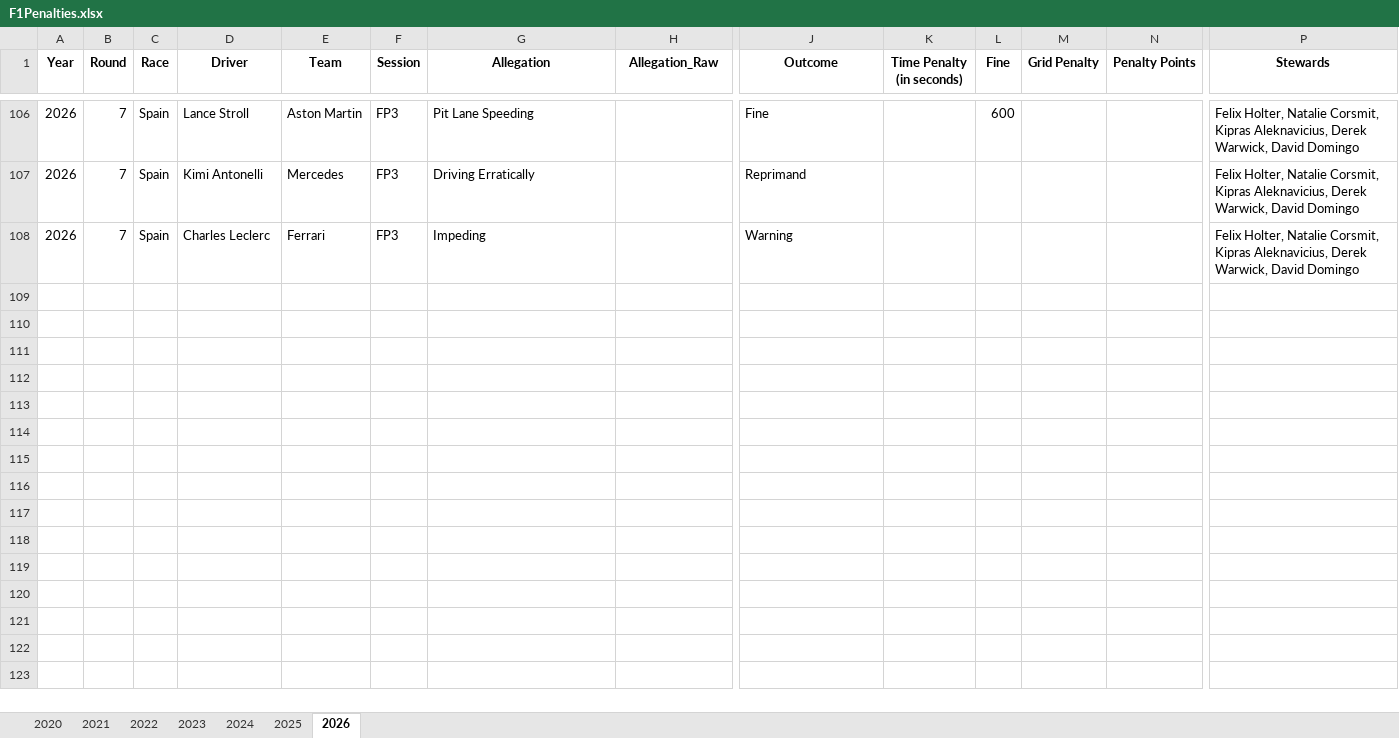
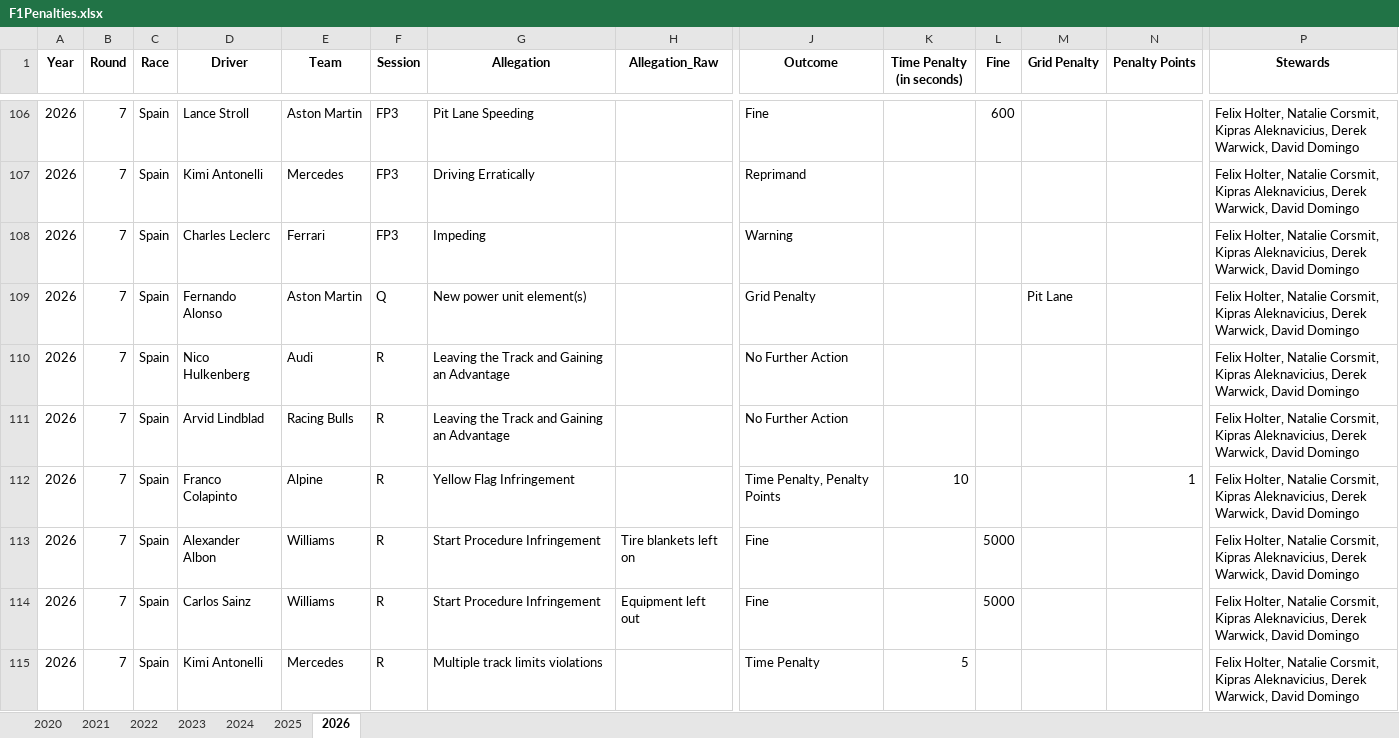
Before and after one commit to j5t3313/F1_Penalties_Dashboard, an Excel workbook: data/F1Penalties.xlsx, sheet 2026, drawn as a sheet; only a part is shown, gaps mark what is left out; values as stored, in another font and other column widths than the file's, no borders; rows hold the shown columns only; the diff names each change by its address in the sheet, - before the commit and + after, or states it on an @@ line.

Commit message:
Spain Race

```diff
--- a/data/F1Penalties.xlsx (sheet 2026)
+++ b/data/F1Penalties.xlsx (sheet 2026)
+row 109: 2026 | 7 | Spain | Fernando Alonso | Aston Martin | Q | New power unit element(s) |  | Grid Penalty |  |  | Pit Lane |  | Felix Holter, Natalie Corsmit, Kipras Aleknavicius, Derek Warwick, David Domingo
+row 110: 2026 | 7 | Spain | Nico Hulkenberg | Audi | R | Leaving the Track and Gaining an Advantage |  | No Further Action |  |  |  |  | Felix Holter, Natalie Corsmit, Kipras Aleknavicius, Derek Warwick, David Domingo
+row 111: 2026 | 7 | Spain | Arvid Lindblad | Racing Bulls | R | Leaving the Track and Gaining an Advantage |  | No Further Action |  |  |  |  | Felix Holter, Natalie Corsmit, Kipras Aleknavicius, Derek Warwick, David Domingo
+row 112: 2026 | 7 | Spain | Franco Colapinto | Alpine | R | Yellow Flag Infringement |  | Time Penalty, Penalty Points | 10 |  |  | 1 | Felix Holter, Natalie Corsmit, Kipras Aleknavicius, Derek Warwick, David Domingo
+row 113: 2026 | 7 | Spain | Alexander Albon | Williams | R | Start Procedure Infringement | Tire blankets left on | Fine |  | 5000 |  |  | Felix Holter, Natalie Corsmit, Kipras Aleknavicius, Derek Warwick, David Domingo
+row 114: 2026 | 7 | Spain | Carlos Sainz | Williams | R | Start Procedure Infringement | Equipment left out | Fine |  | 5000 |  |  | Felix Holter, Natalie Corsmit, Kipras Aleknavicius, Derek Warwick, David Domingo
+row 115: 2026 | 7 | Spain | Kimi Antonelli | Mercedes | R | Multiple track limits violations |  | Time Penalty | 5 |  |  |  | Felix Holter, Natalie Corsmit, Kipras Aleknavicius, Derek Warwick, David Domingo
```
